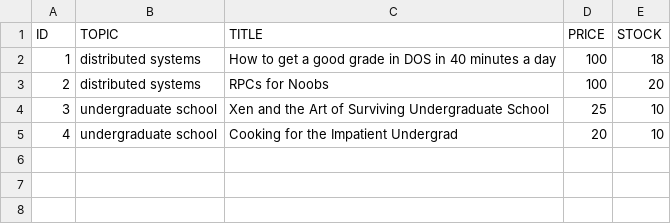
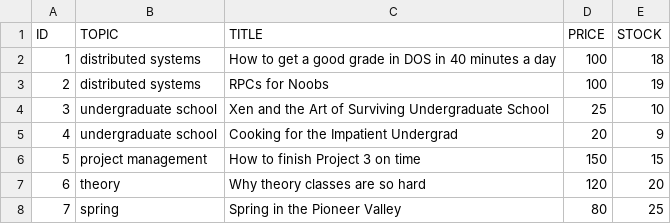
Before and after one commit to MalikTAli/BAZAR-COM, a CSV file: catalog-server/catalog.csv, drawn as a sheet.

Commit message:
Update catalog.csv to correct stock values and add new entries

```diff
--- a/catalog-server/catalog.csv
+++ b/catalog-server/catalog.csv
@@ -2,4 +2,7 @@ ID,TOPIC,TITLE,PRICE,STOCK
 1,distributed systems,How to get a good grade in DOS in 40 minutes a day,100,18
-2,distributed systems,RPCs for Noobs,100,20
+2,distributed systems,RPCs for Noobs,100,19
 3,undergraduate school,Xen and the Art of Surviving Undergraduate School,25,10
-4,undergraduate school,Cooking for the Impatient Undergrad,20,10
+4,undergraduate school,Cooking for the Impatient Undergrad,20,9
+5,project management,How to finish Project 3 on time,150,15
+6,theory,Why theory classes are so hard,120,20
+7,spring,Spring in the Pioneer Valley,80,25
```
